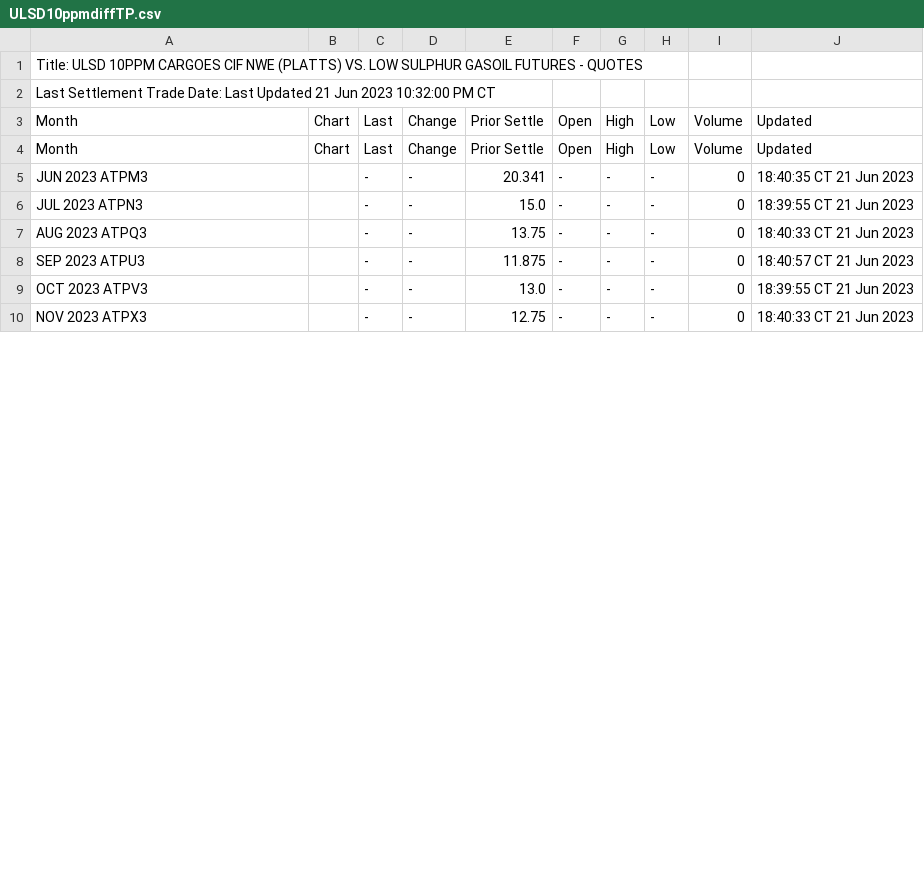
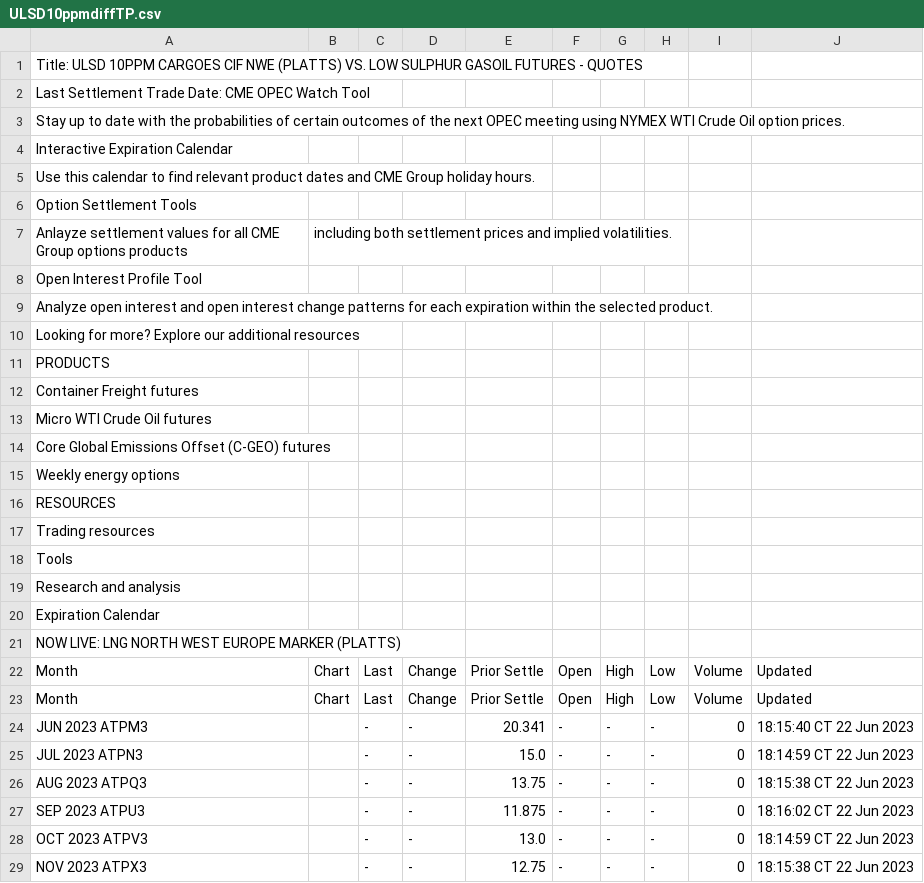
Before and after one commit to GBF-LTD/cmegroup, a CSV file: ULSD10ppmdiffTP.csv, drawn as a sheet; only a part is shown; the diff covers the shown part only.

Commit message:
update ULSD10ppmdiffTP.csv

```diff
--- a/ULSD10ppmdiffTP.csv
+++ b/ULSD10ppmdiffTP.csv
@@ -1,10 +1,29 @@
 Title: ULSD 10PPM CARGOES CIF NWE (PLATTS) VS. LOW SULPHUR GASOIL FUTURES - QUOTES
-Last Settlement Trade Date: Last Updated 21 Jun 2023 10:32:00 PM CT
+Last Settlement Trade Date: CME OPEC Watch Tool
+Stay up to date with the probabilities of certain outcomes of the next OPEC meeting using NYMEX WTI Crude Oil option prices.
+Interactive Expiration Calendar
+Use this calendar to find relevant product dates and CME Group holiday hours.
+Option Settlement Tools
+Anlayze settlement values for all CME Group options products, including both settlement prices and implied volatilities.
+Open Interest Profile Tool
+Analyze open interest and open interest change patterns for each expiration within the selected product.
+Looking for more? Explore our additional resources
+PRODUCTS
+Container Freight futures
+Micro WTI Crude Oil futures
+Core Global Emissions Offset (C-GEO) futures
+Weekly energy options
+RESOURCES
+Trading resources
+Tools
+Research and analysis
+Expiration Calendar
+NOW LIVE: LNG NORTH WEST EUROPE MARKER (PLATTS)
 Month,Chart,Last,Change,Prior Settle,Open,High,Low,Volume,Updated
 Month,Chart,Last,Change,Prior Settle,Open,High,Low,Volume,Updated
-JUN 2023 ATPM3,,-,-,20.341,-,-,-,0,18:40:35 CT  21 Jun 2023
-JUL 2023 ATPN3,,-,-,15.0,-,-,-,0,18:39:55 CT  21 Jun 2023
-AUG 2023 ATPQ3,,-,-,13.75,-,-,-,0,18:40:33 CT  21 Jun 2023
-SEP 2023 ATPU3,,-,-,11.875,-,-,-,0,18:40:57 CT  21 Jun 2023
-OCT 2023 ATPV3,,-,-,13.0,-,-,-,0,18:39:55 CT  21 Jun 2023
-NOV 2023 ATPX3,,-,-,12.75,-,-,-,0,18:40:33 CT  21 Jun 2023
+JUN 2023 ATPM3,,-,-,20.341,-,-,-,0,18:15:40 CT  22 Jun 2023
+JUL 2023 ATPN3,,-,-,15.0,-,-,-,0,18:14:59 CT  22 Jun 2023
+AUG 2023 ATPQ3,,-,-,13.75,-,-,-,0,18:15:38 CT  22 Jun 2023
+SEP 2023 ATPU3,,-,-,11.875,-,-,-,0,18:16:02 CT  22 Jun 2023
+OCT 2023 ATPV3,,-,-,13.0,-,-,-,0,18:14:59 CT  22 Jun 2023
+NOV 2023 ATPX3,,-,-,12.75,-,-,-,0,18:15:38 CT  22 Jun 2023
```
Also changed, not shown: 32 edited cells elsewhere in this file.
